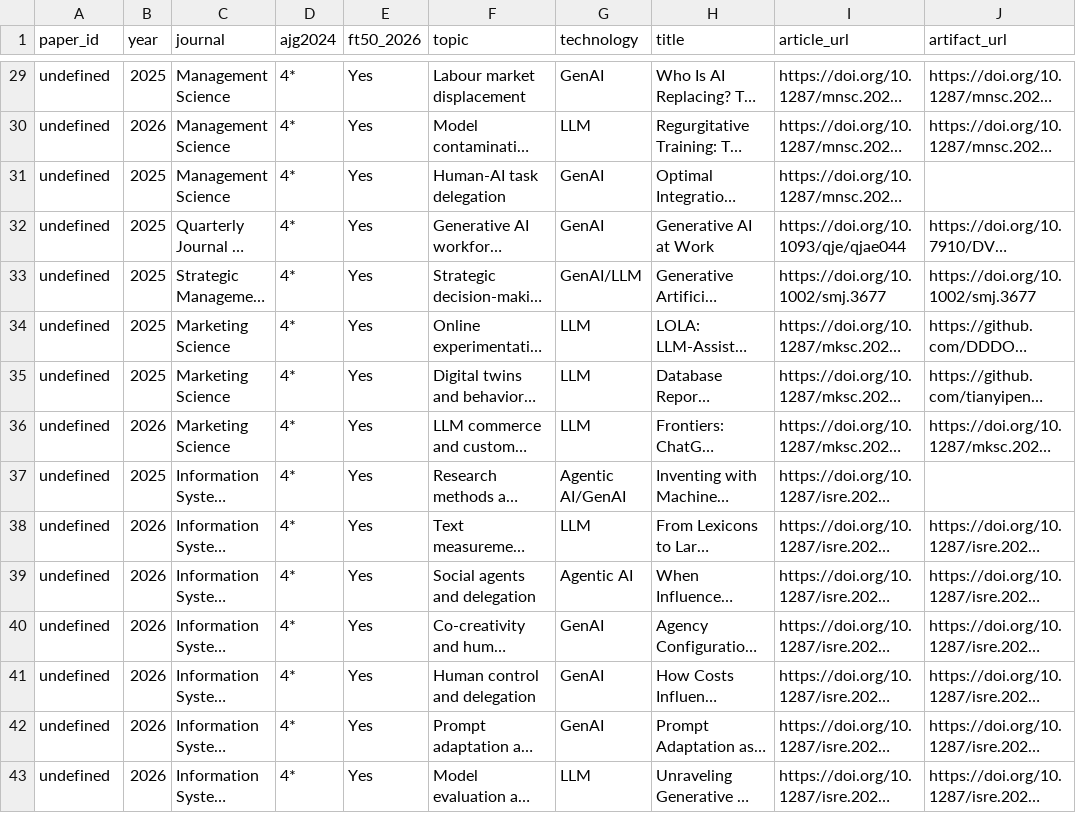
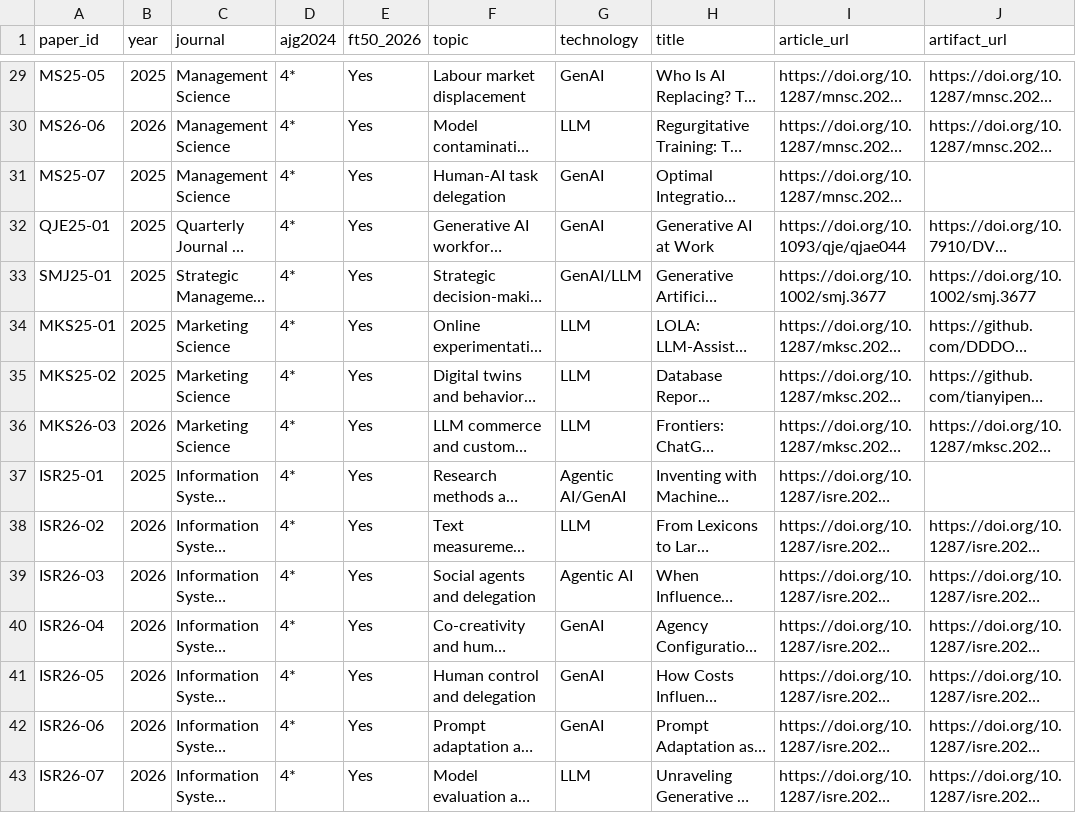
Before and after one commit to Saehon/Saeid-Homayoun, a CSV file: DATASETFREE/FT50_AI_2021_2026/ft50_ai_llm_agentic_papers_2021_2026.csv, drawn as a sheet; only a part is shown, gaps mark what is left out; long unchanged cells end in …; the diff covers the shown part only; the diff names each change by its address in the sheet, - before the commit and + after, or states it on an @@ line.

Commit message:
fix: populate 42 unique paper identifiers in FT50 AI registry

```diff
--- a/DATASETFREE/FT50_AI_2021_2026/ft50_ai_llm_agentic_papers_2021_2026.csv
+++ b/DATASETFREE/FT50_AI_2021_2026/ft50_ai_llm_agentic_papers_2021_2026.csv
-A29 (paper_id): undefined
+A29 (paper_id): MS25-05
-A30 (paper_id): undefined
+A30 (paper_id): MS26-06
-A31 (paper_id): undefined
+A31 (paper_id): MS25-07
-A32 (paper_id): undefined
+A32 (paper_id): QJE25-01
-A33 (paper_id): undefined
+A33 (paper_id): SMJ25-01
-A34 (paper_id): undefined
+A34 (paper_id): MKS25-01
-A35 (paper_id): undefined
+A35 (paper_id): MKS25-02
-A36 (paper_id): undefined
+A36 (paper_id): MKS26-03
-A37 (paper_id): undefined
+A37 (paper_id): ISR25-01
-A38 (paper_id): undefined
+A38 (paper_id): ISR26-02
-A39 (paper_id): undefined
+A39 (paper_id): ISR26-03
-A40 (paper_id): undefined
+A40 (paper_id): ISR26-04
-A41 (paper_id): undefined
+A41 (paper_id): ISR26-05
-A42 (paper_id): undefined
+A42 (paper_id): ISR26-06
-A43 (paper_id): undefined
+A43 (paper_id): ISR26-07
```
Also changed, not shown: 27 edited cells elsewhere in this file.
